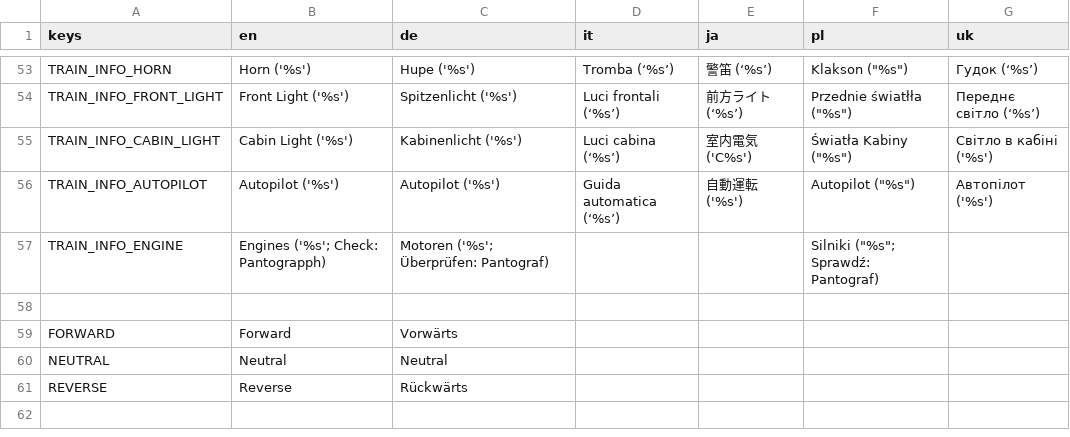
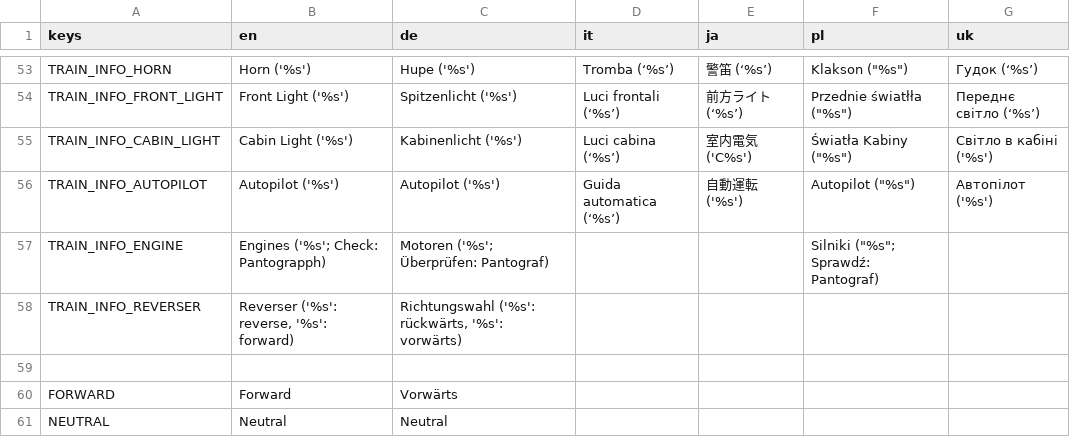
Before and after one commit to Libre-TrainSim/Libre-TrainSim, a CSV file: src/Translations/Ingame.csv, drawn as a sheet; only a part is shown, gaps mark what is left out; the shorter side is filled out with more unchanged rows; the diff names each change by its address in the sheet, - before the commit and + after, or states it on an @@ line.

Commit message:
add reverser UI elements

```diff
--- a/src/Translations/Ingame.csv
+++ b/src/Translations/Ingame.csv
+row 58: TRAIN_INFO_REVERSER | Reverser ('%s': reverse, '%s': forward) | Richtungswahl ('%s': rückwärts, '%s': vorwärts)
```
Also changed, not shown: 13 other files.
